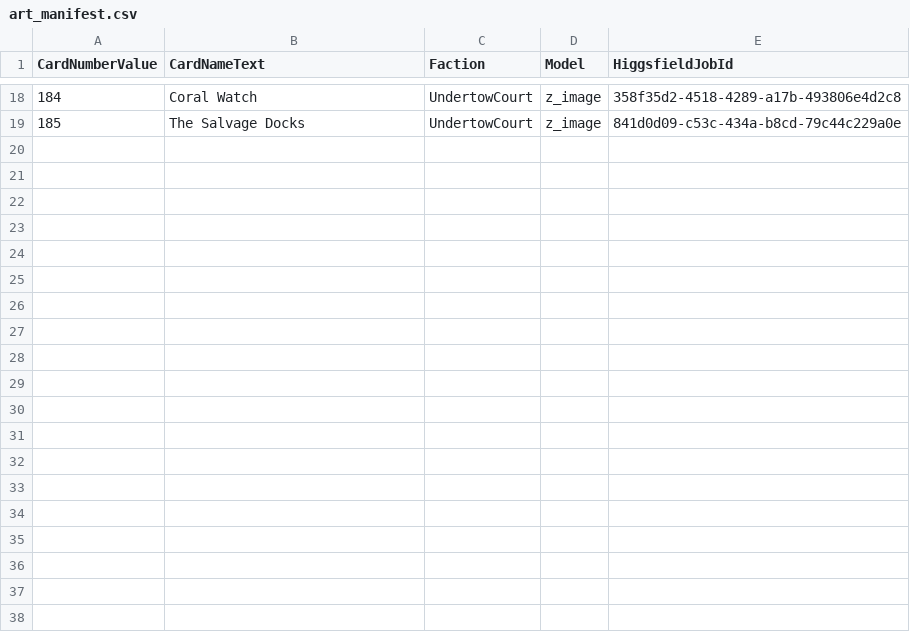
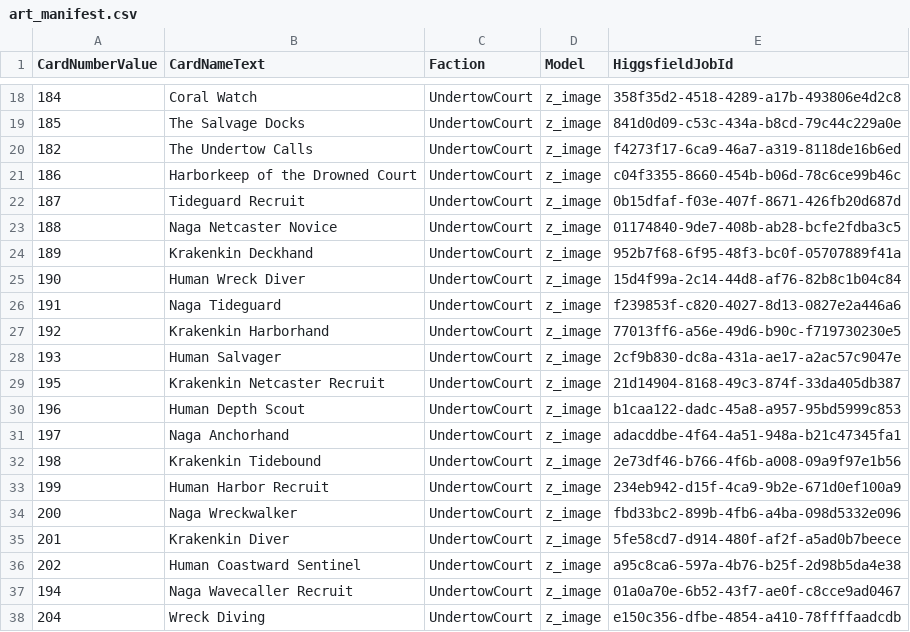
Before and after one commit to MTGD-Trident/Trident-Sandbox, a CSV file: art/art_manifest.csv, drawn as a sheet; only a part is shown, gaps mark what is left out; the diff covers the shown part only; the diff names each change by its address in the sheet, - before the commit and + after, or states it on an @@ line.

```diff
--- a/art/art_manifest.csv
+++ b/art/art_manifest.csv
+row 20: 182 | The Undertow Calls | UndertowCourt | z_image | f4273f17-6ca9-46a7-a319-8118de16b6ed
+row 21: 186 | Harborkeep of the Drowned Court | UndertowCourt | z_image | c04f3355-8660-454b-b06d-78c6ce99b46c
+row 22: 187 | Tideguard Recruit | UndertowCourt | z_image | 0b15dfaf-f03e-407f-8671-426fb20d687d
+row 23: 188 | Naga Netcaster Novice | UndertowCourt | z_image | 01174840-9de7-408b-ab28-bcfe2fdba3c5
+row 24: 189 | Krakenkin Deckhand | UndertowCourt | z_image | 952b7f68-6f95-48f3-bc0f-05707889f41a
+row 25: 190 | Human Wreck Diver | UndertowCourt | z_image | 15d4f99a-2c14-44d8-af76-82b8c1b04c84
+row 26: 191 | Naga Tideguard | UndertowCourt | z_image | f239853f-c820-4027-8d13-0827e2a446a6
+row 27: 192 | Krakenkin Harborhand | UndertowCourt | z_image | 77013ff6-a56e-49d6-b90c-f719730230e5
+row 28: 193 | Human Salvager | UndertowCourt | z_image | 2cf9b830-dc8a-431a-ae17-a2ac57c9047e
+row 29: 195 | Krakenkin Netcaster Recruit | UndertowCourt | z_image | 21d14904-8168-49c3-874f-33da405db387
+row 30: 196 | Human Depth Scout | UndertowCourt | z_image | b1caa122-dadc-45a8-a957-95bd5999c853
+row 31: 197 | Naga Anchorhand | UndertowCourt | z_image | adacddbe-4f64-4a51-948a-b21c47345fa1
+row 32: 198 | Krakenkin Tidebound | UndertowCourt | z_image | 2e73df46-b766-4f6b-a008-09a9f97e1b56
+row 33: 199 | Human Harbor Recruit | UndertowCourt | z_image | 234eb942-d15f-4ca9-9b2e-671d0ef100a9
+row 34: 200 | Naga Wreckwalker | UndertowCourt | z_image | fbd33bc2-899b-4fb6-a4ba-098d5332e096
+row 35: 201 | Krakenkin Diver | UndertowCourt | z_image | 5fe58cd7-d914-480f-af2f-a5ad0b7beece
+row 36: 202 | Human Coastward Sentinel | UndertowCourt | z_image | a95c8ca6-597a-4b76-b25f-2d98b5da4e38
+row 37: 194 | Naga Wavecaller Recruit | UndertowCourt | z_image | 01a0a70e-6b52-43f7-ae0f-c8cce9ad0467
+row 38: 204 | Wreck Diving | UndertowCourt | z_image | e150c356-dfbe-4854-a410-78ffffaadcdb
```
Also changed, not shown: 18 added rows elsewhere in this file, art/art_completed.csv, 1 other file.
